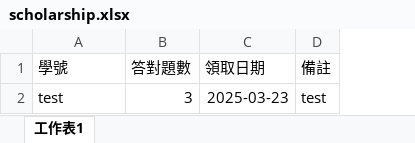
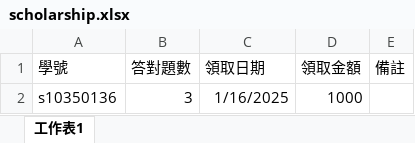
Before and after one commit to Imonanoko/cpe_backend, an Excel workbook: uploads/scholarship.xlsx, sheet 工作表1, drawn as a sheet; values as stored, in another font and other column widths than the file's, no borders; removed rows and columns are numbered as before the commit, all else as after; the diff names each change by its address in the sheet, - before the commit and + after, or states it on an @@ line.

```diff
--- a/uploads/scholarship.xlsx (sheet 工作表1)
+++ b/uploads/scholarship.xlsx (sheet 工作表1)
+column D (領取金額), empty
-row 2: test | 3 | 2025-03-23 | test
+row 2: s10350136 | 3 | 1/16/2025 | 1000
```
Also changed, not shown: uploads/scholarship_template.xlsx, 1 other file.
